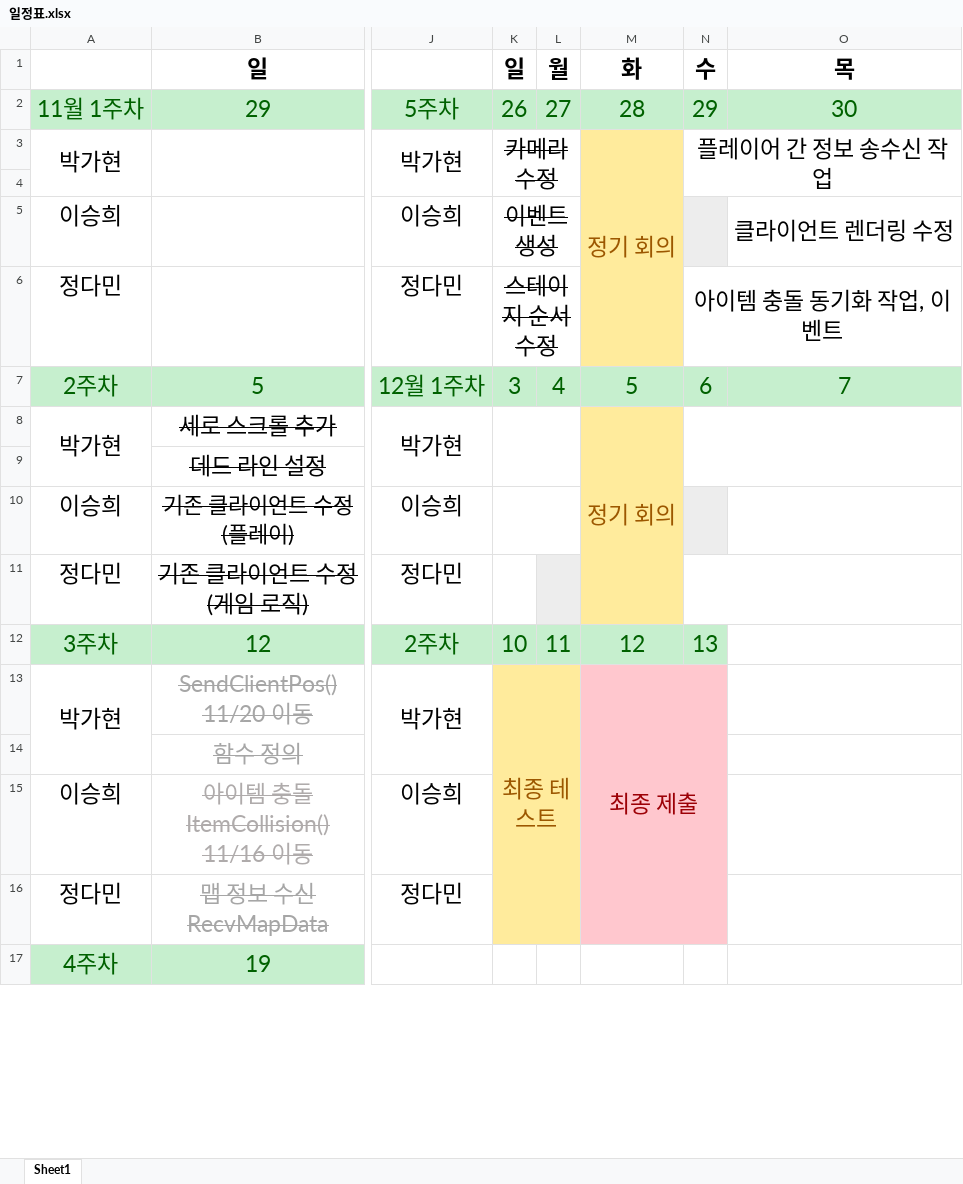
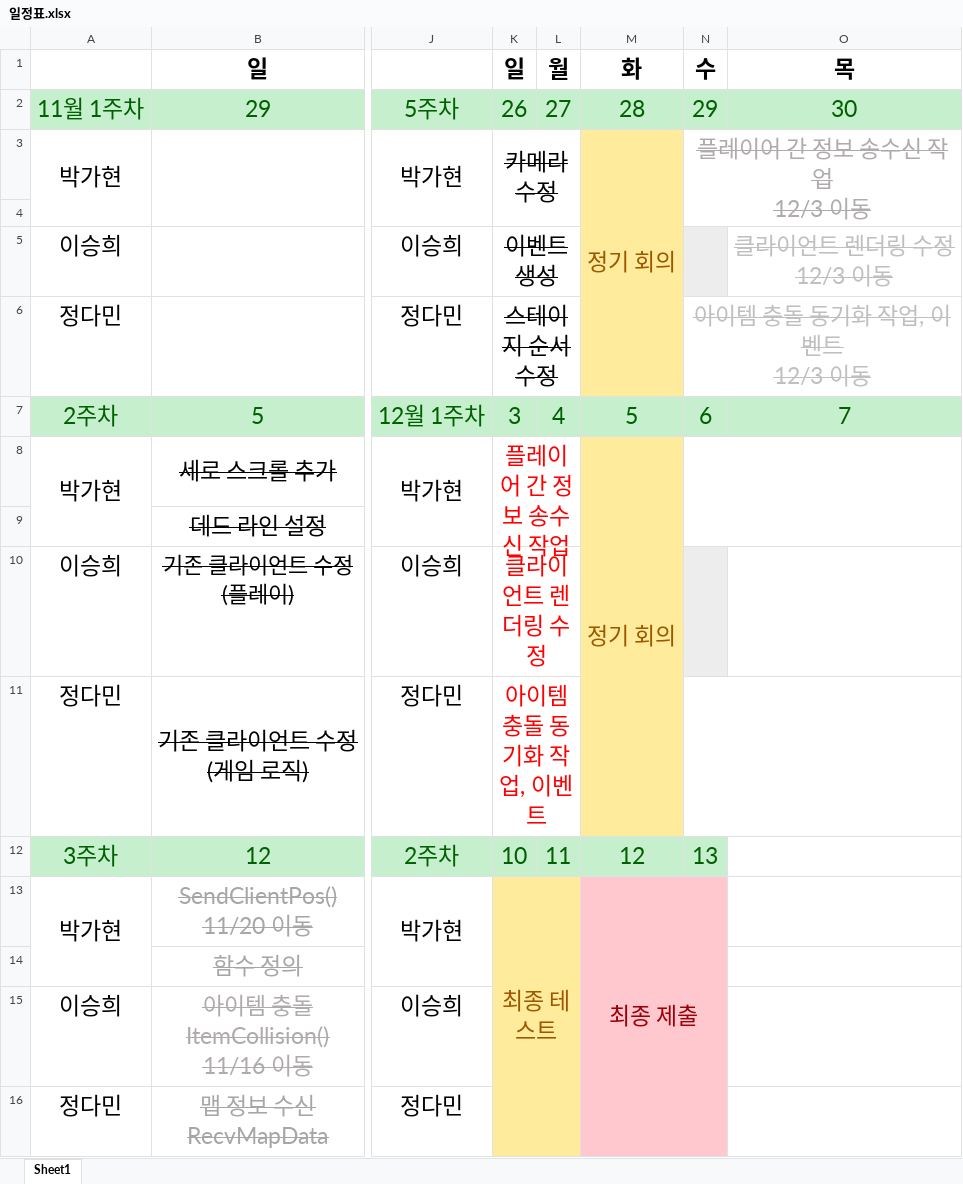
Before and after one commit to 2023NGP/To_Be_A_Butterfly, an Excel workbook: ~Documents~/일정표.xlsx, sheet Sheet1, drawn as a sheet; only a part is shown, gaps mark what is left out; the shorter side is filled out with more unchanged rows; values as stored, in another font and other column widths than the file's, no borders; ↵ is a line break in a cell; the diff names each change by its address in the sheet, - before the commit and + after, or states it on an @@ line.

Commit message:
Update 일정표.xlsx

```diff
--- a/~Documents~/일정표.xlsx (sheet Sheet1)
+++ b/~Documents~/일정표.xlsx (sheet Sheet1)
-N3: 플레이어 간 정보 송수신 작업
+N3: 플레이어 간 정보 송수신 작업 ↵ 12/3 이동
@@ N3 strikethrough: off → on, text colour: black → #AFABAB @@
-O5: 클라이언트 렌더링 수정
+O5: 클라이언트 렌더링 수정 ↵ 12/3 이동
@@ O5 strikethrough: off → on, text colour: black → #BFBFBF @@
-N6: 아이템 충돌 동기화 작업, 이벤트
+N6: 아이템 충돌 동기화 작업, 이벤트 ↵ 12/3 이동
@@ N6 strikethrough: off → on, text colour: black → #BFBFBF @@
-K8: (empty)
+K8: 플레이어 간 정보 송수신 작업
-K10: (empty)
+K10: 클라이언트 렌더링 수정
-K11: (empty)
+K11: 아이템 충돌 동기화 작업, 이벤트
+K11:L11 merged
-L11 fill: #EDEDED
+L11 fill: none
```
